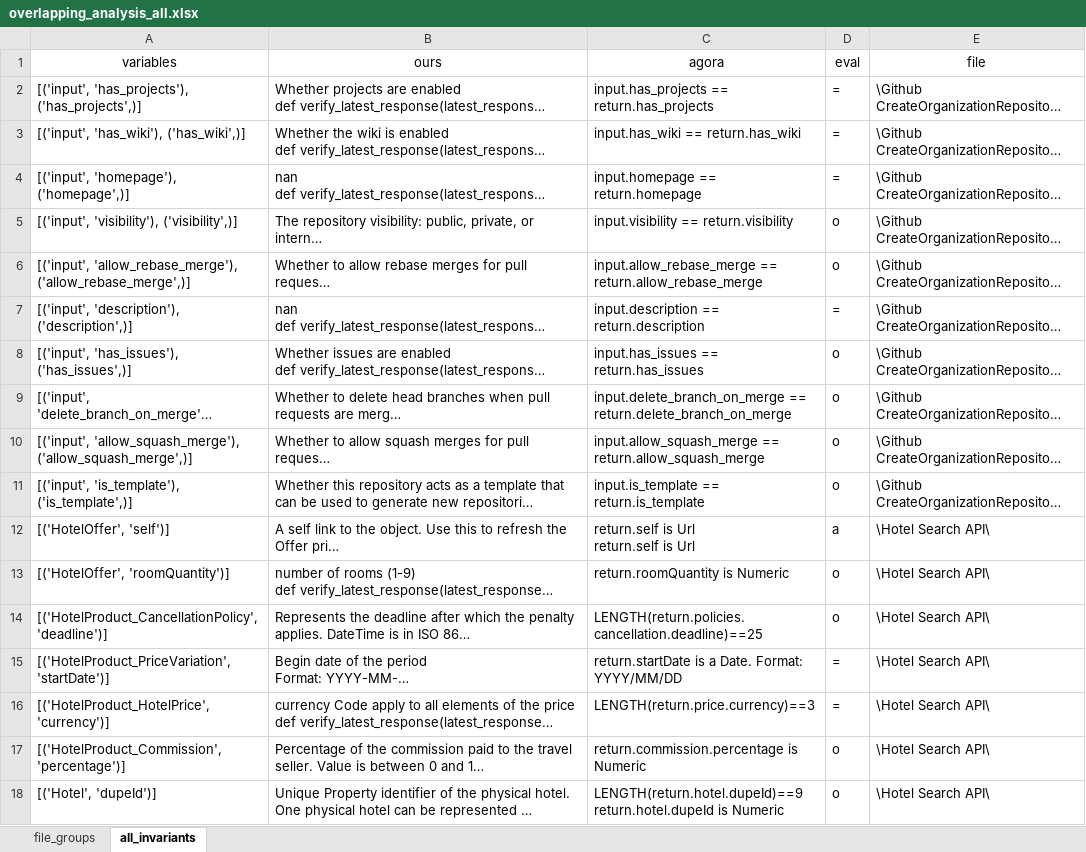
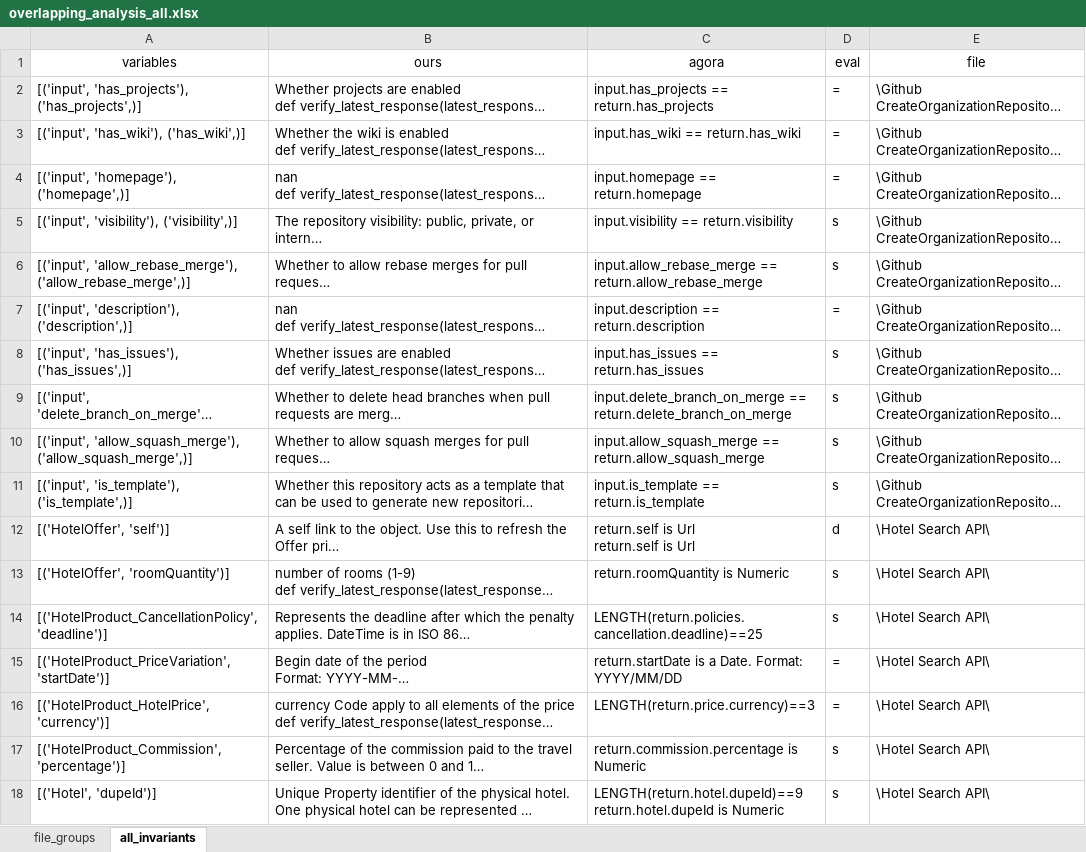
Before and after one commit to api-rbtest/api-rbtest-public-code, an Excel workbook: AGORA-eval/overlapping_analysis_all.xlsx, sheet all_invariants, drawn as a sheet; only a part is shown; long unchanged cells end in …; values as stored, in another font and other column widths than the file's, no borders; the diff covers the shown part only; the diff names each change by its address in the sheet, - before the commit and + after, or states it on an @@ line.

```diff
--- a/AGORA-eval/overlapping_analysis_all.xlsx (sheet all_invariants)
+++ b/AGORA-eval/overlapping_analysis_all.xlsx (sheet all_invariants)
-D5:D6 (eval): o
+D5:D6 (eval): s
-D8:D11 (eval): o
+D8:D11 (eval): s
-D12 (eval): a
+D12 (eval): d
-D13:D14 (eval): o
+D13:D14 (eval): s
-D17:D18 (eval): o
+D17:D18 (eval): s
```
Also changed, not shown: 47 edited cells elsewhere in this sheet, 2 other files.
